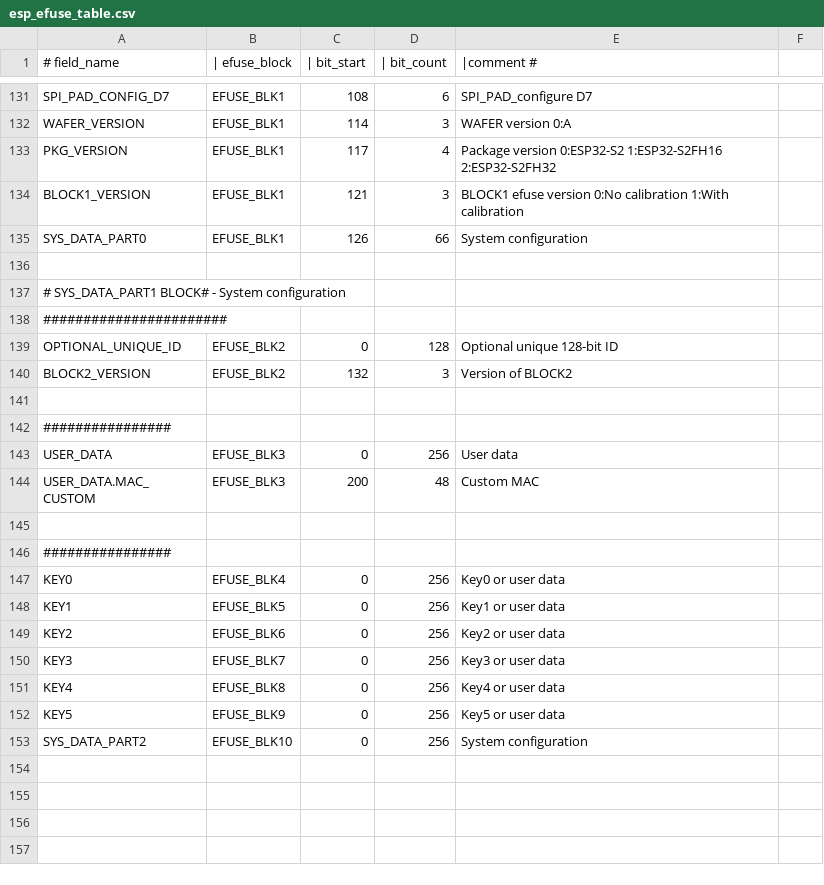
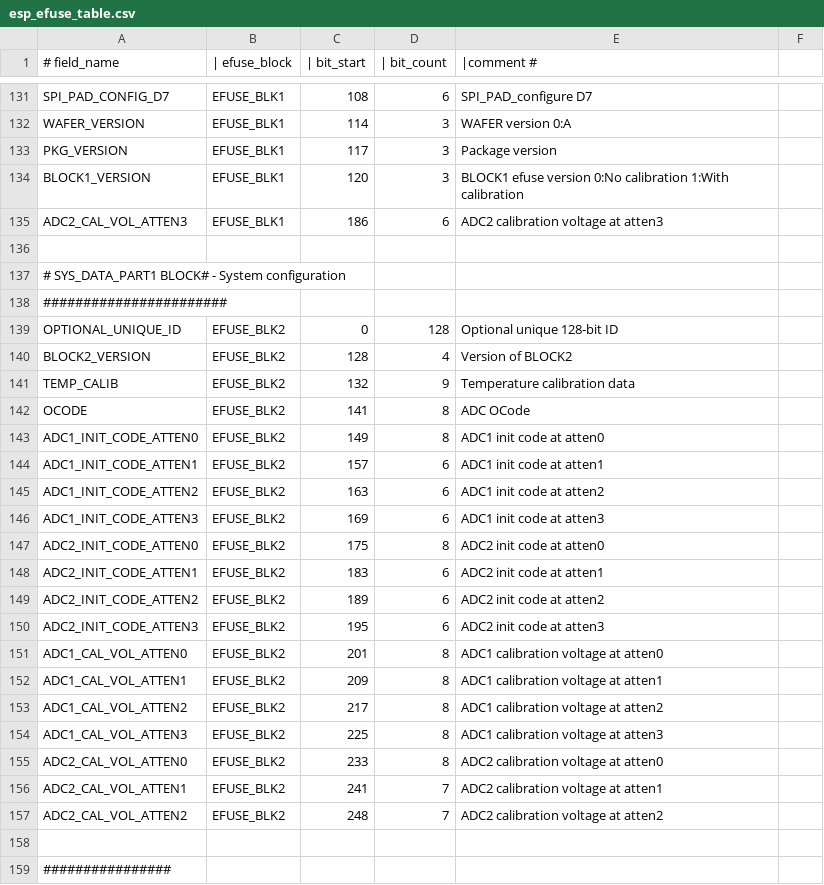
Before and after one commit to RogoSolutions/rogo-esp32-sdk, a CSV file: components/efuse/esp32s3/esp_efuse_table.csv, drawn as a sheet; only a part is shown, gaps mark what is left out; the shorter side is filled out with more unchanged rows.

Commit message:
adc: support adc efuse-based calibration on esp32s3

```diff
--- a/components/efuse/esp32s3/esp_efuse_table.csv
+++ b/components/efuse/esp32s3/esp_efuse_table.csv
@@ -132,5 +132,5 @@
     WAFER_VERSION,                        EFUSE_BLK1,  114,    3,     WAFER version 0:A
-    PKG_VERSION,                          EFUSE_BLK1,  117,    4,     Package version 0:ESP32-S2 1:ESP32-S2FH16 2:ESP32-S2FH32
-    BLOCK1_VERSION,                       EFUSE_BLK1,  121,    3,     BLOCK1 efuse version 0:No calibration 1:With calibration
-    SYS_DATA_PART0,                       EFUSE_BLK1,  126,   66,     System configuration
+    PKG_VERSION,                          EFUSE_BLK1,  117,    3,     Package version
+    BLOCK1_VERSION,                       EFUSE_BLK1,  120,    3,     BLOCK1 efuse version 0:No calibration 1:With calibration
+    ADC2_CAL_VOL_ATTEN3,                  EFUSE_BLK1,  186,    6,     ADC2 calibration voltage at atten3
 
@@ -139,3 +139,20 @@
     OPTIONAL_UNIQUE_ID,                   EFUSE_BLK2,    0,  128,     Optional unique 128-bit ID
-    BLOCK2_VERSION,                       EFUSE_BLK2,  132,    3,     Version of BLOCK2
+    BLOCK2_VERSION,                       EFUSE_BLK2,  128,    4,     Version of BLOCK2
+    TEMP_CALIB,                           EFUSE_BLK2,  132,    9,     Temperature calibration data
+    OCODE,                                EFUSE_BLK2,  141,    8,     ADC OCode
+    ADC1_INIT_CODE_ATTEN0,                EFUSE_BLK2,  149,    8,     ADC1 init code at atten0
+    ADC1_INIT_CODE_ATTEN1,                EFUSE_BLK2,  157,    6,     ADC1 init code at atten1
+    ADC1_INIT_CODE_ATTEN2,                EFUSE_BLK2,  163,    6,     ADC1 init code at atten2
+    ADC1_INIT_CODE_ATTEN3,                EFUSE_BLK2,  169,    6,     ADC1 init code at atten3
+    ADC2_INIT_CODE_ATTEN0,                EFUSE_BLK2,  175,    8,     ADC2 init code at atten0
+    ADC2_INIT_CODE_ATTEN1,                EFUSE_BLK2,  183,    6,     ADC2 init code at atten1
+    ADC2_INIT_CODE_ATTEN2,                EFUSE_BLK2,  189,    6,     ADC2 init code at atten2
+    ADC2_INIT_CODE_ATTEN3,                EFUSE_BLK2,  195,    6,     ADC2 init code at atten3
+    ADC1_CAL_VOL_ATTEN0,                  EFUSE_BLK2,  201,    8,     ADC1 calibration voltage at atten0
+    ADC1_CAL_VOL_ATTEN1,                  EFUSE_BLK2,  209,    8,     ADC1 calibration voltage at atten1
+    ADC1_CAL_VOL_ATTEN2,                  EFUSE_BLK2,  217,    8,     ADC1 calibration voltage at atten2
+    ADC1_CAL_VOL_ATTEN3,                  EFUSE_BLK2,  225,    8,     ADC1 calibration voltage at atten3
+    ADC2_CAL_VOL_ATTEN0,                  EFUSE_BLK2,  233,    8,     ADC2 calibration voltage at atten0
+    ADC2_CAL_VOL_ATTEN1,                  EFUSE_BLK2,  241,    7,     ADC2 calibration voltage at atten1
+    ADC2_CAL_VOL_ATTEN2,                  EFUSE_BLK2,  248,    7,     ADC2 calibration voltage at atten2
 
```
Also changed, not shown: 31 other files.
